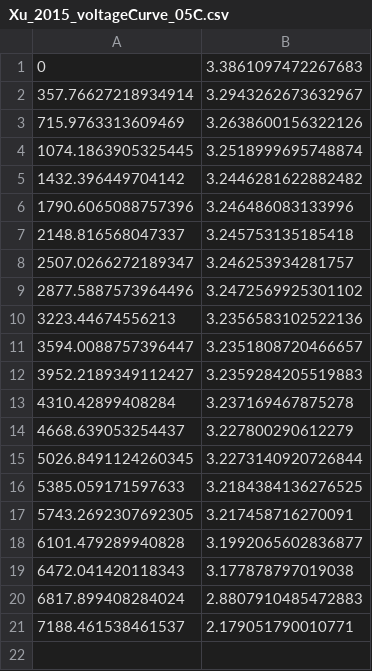
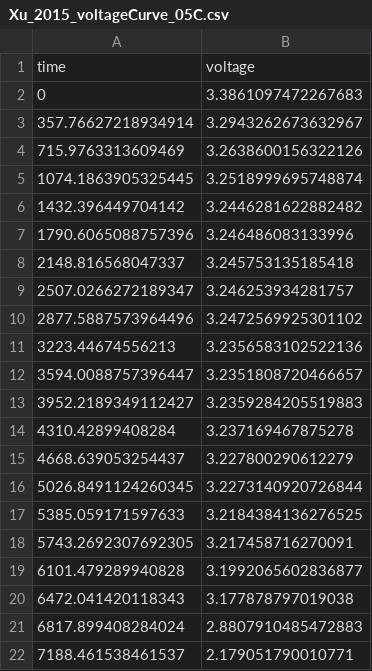
Before and after one commit to BattMoTeam/BattMo.jl, a CSV file: examples/example_data/Xu_2015_voltageCurve_05C.csv, drawn as a sheet; the diff names each change by its address in the sheet, - before the commit and + after, or states it on an @@ line.

```diff
--- a/examples/example_data/Xu_2015_voltageCurve_05C.csv
+++ b/examples/example_data/Xu_2015_voltageCurve_05C.csv
+row 1: time | voltage
```
Also changed, not shown: examples/example_data/Xu_2015_voltageCurve_1C.csv, examples/example_data/Xu_2015_voltageCurve_2C.csv, 8 other files.
